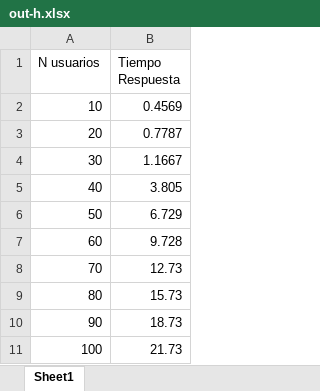
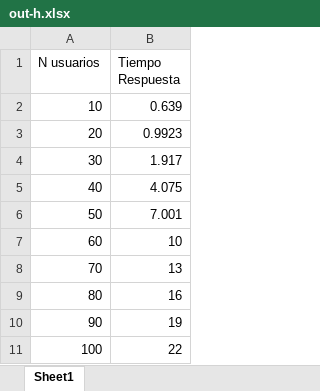
Before and after one commit to serafi-nebot-uib/ACSI, an Excel workbook: P4/qnap/out-h.xlsx, sheet Sheet1, drawn as a sheet; values as stored, in another font and other column widths than the file's, no borders; charts and pictures not drawn; the diff names each change by its address in the sheet, - before the commit and + after, or states it on an @@ line.

```diff
--- a/P4/qnap/out-h.xlsx (sheet Sheet1)
+++ b/P4/qnap/out-h.xlsx (sheet Sheet1)
-B2 (Tiempo Respuesta): 0.4569
+B2 (Tiempo Respuesta): 0.639
-B3 (Tiempo Respuesta): 0.7787
+B3 (Tiempo Respuesta): 0.9923
-B4 (Tiempo Respuesta): 1.1667
+B4 (Tiempo Respuesta): 1.917
-B5 (Tiempo Respuesta): 3.805
+B5 (Tiempo Respuesta): 4.075
-B6 (Tiempo Respuesta): 6.729
+B6 (Tiempo Respuesta): 7.001
-B7 (Tiempo Respuesta): 9.728
+B7 (Tiempo Respuesta): 10
-B8 (Tiempo Respuesta): 12.73
+B8 (Tiempo Respuesta): 13
-B9 (Tiempo Respuesta): 15.73
+B9 (Tiempo Respuesta): 16
-B10 (Tiempo Respuesta): 18.73
+B10 (Tiempo Respuesta): 19
-B11 (Tiempo Respuesta): 21.73
+B11 (Tiempo Respuesta): 22
```
Also changed, not shown: charts or pictures, P4/qnap/out-i.xlsx, 13 other files.
